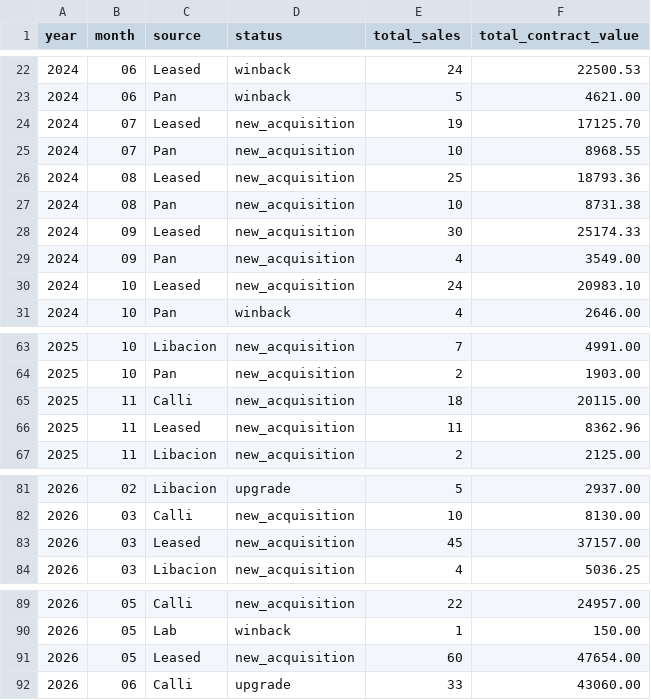
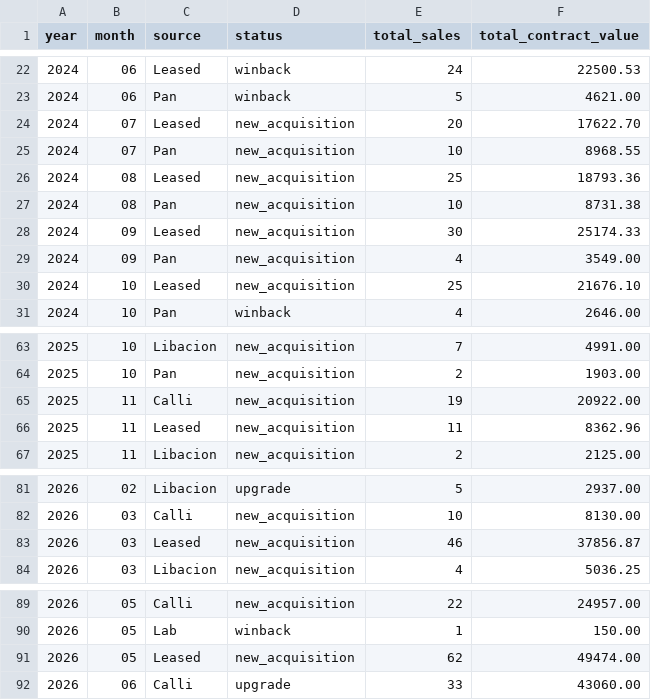
Before and after one commit to Ben-bowen-40x/Sql-Queries, a CSV file: ROI Report/Temporary ROI/Manual.csv, drawn as a sheet; only a part is shown, gaps mark what is left out.

Commit message:
Update data files

```diff
--- a/ROI Report/Temporary ROI/Manual.csv
+++ b/ROI Report/Temporary ROI/Manual.csv
@@ -23,3 +23,3 @@ year,month,source,status,total_sales,total_contract_value
 2024,06,Pan,winback,5,4621.00
-2024,07,Leased,new_acquisition,19,17125.70
+2024,07,Leased,new_acquisition,20,17622.70
 2024,07,Pan,new_acquisition,10,8968.55
@@ -29,3 +29,3 @@ year,month,source,status,total_sales,total_contract_value
 2024,09,Pan,new_acquisition,4,3549.00
-2024,10,Leased,new_acquisition,24,20983.10
+2024,10,Leased,new_acquisition,25,21676.10
 2024,10,Pan,winback,4,2646.00
@@ -64,3 +64,3 @@ year,month,source,status,total_sales,total_contract_value
 2025,10,Pan,new_acquisition,2,1903.00
-2025,11,Calli,new_acquisition,18,20115.00
+2025,11,Calli,new_acquisition,19,20922.00
 2025,11,Leased,new_acquisition,11,8362.96
@@ -82,3 +82,3 @@ year,month,source,status,total_sales,total_contract_value
 2026,03,Calli,new_acquisition,10,8130.00
-2026,03,Leased,new_acquisition,45,37157.00
+2026,03,Leased,new_acquisition,46,37856.87
 2026,03,Libacion,new_acquisition,4,5036.25
@@ -90,3 +90,3 @@ year,month,source,status,total_sales,total_contract_value
 2026,05,Lab,winback,1,150.00
-2026,05,Leased,new_acquisition,60,47654.00
+2026,05,Leased,new_acquisition,62,49474.00
 2026,06,Calli,upgrade,33,43060.00
```
Also changed, not shown: Code/Recurring/SS Recurring.tsv, 4 other files.
